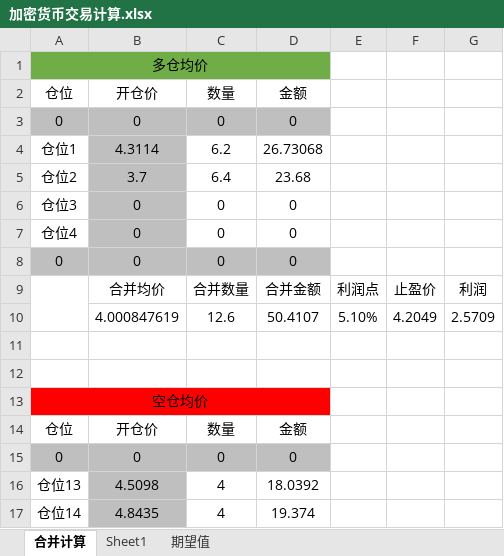
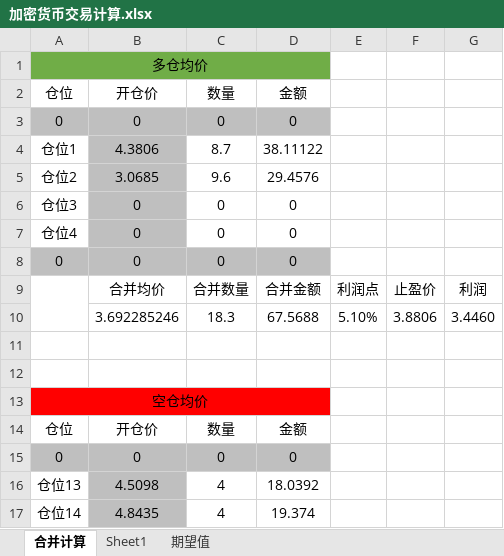
Before and after one commit to Jerrybaijy/notes, an Excel workbook: 交易/加密货币交易计算.xlsx, sheet 合并计算, drawn as a sheet; only a part is shown; values as stored, in another font and other column widths than the file's, no borders; removed rows and columns are numbered as before the commit, all else as after; the diff names each change by its address in the sheet, - before the commit and + after, or states it on an @@ line.

```diff
--- a/交易/加密货币交易计算.xlsx (sheet 合并计算)
+++ b/交易/加密货币交易计算.xlsx (sheet 合并计算)
-row 4: 仓位1 | 4.3114 | 6.2 | 26.73068
-row 5: 仓位2 | 3.7 | 6.4 | 23.68
+row 4: 仓位1 | 4.3806 | 8.7 | 38.11122
+row 5: 仓位2 | 3.0685 | 9.6 | 29.4576
-row 10:  | 4.000847619 | 12.6 | 50.4107 | 5.10% | 4.2049 | 2.5709
+row 10:  | 3.692285246 | 18.3 | 67.5688 | 5.10% | 3.8806 | 3.4460
```
Also changed, not shown: 2 other files.
